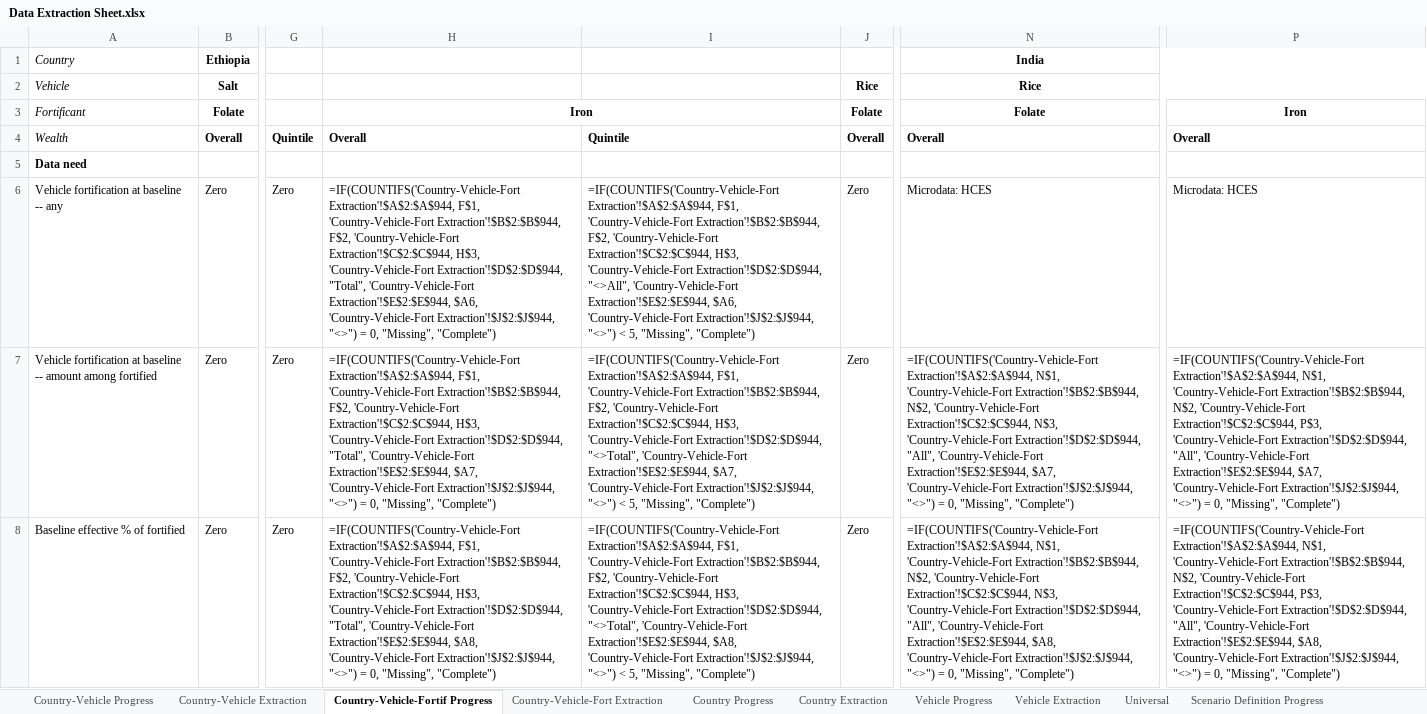
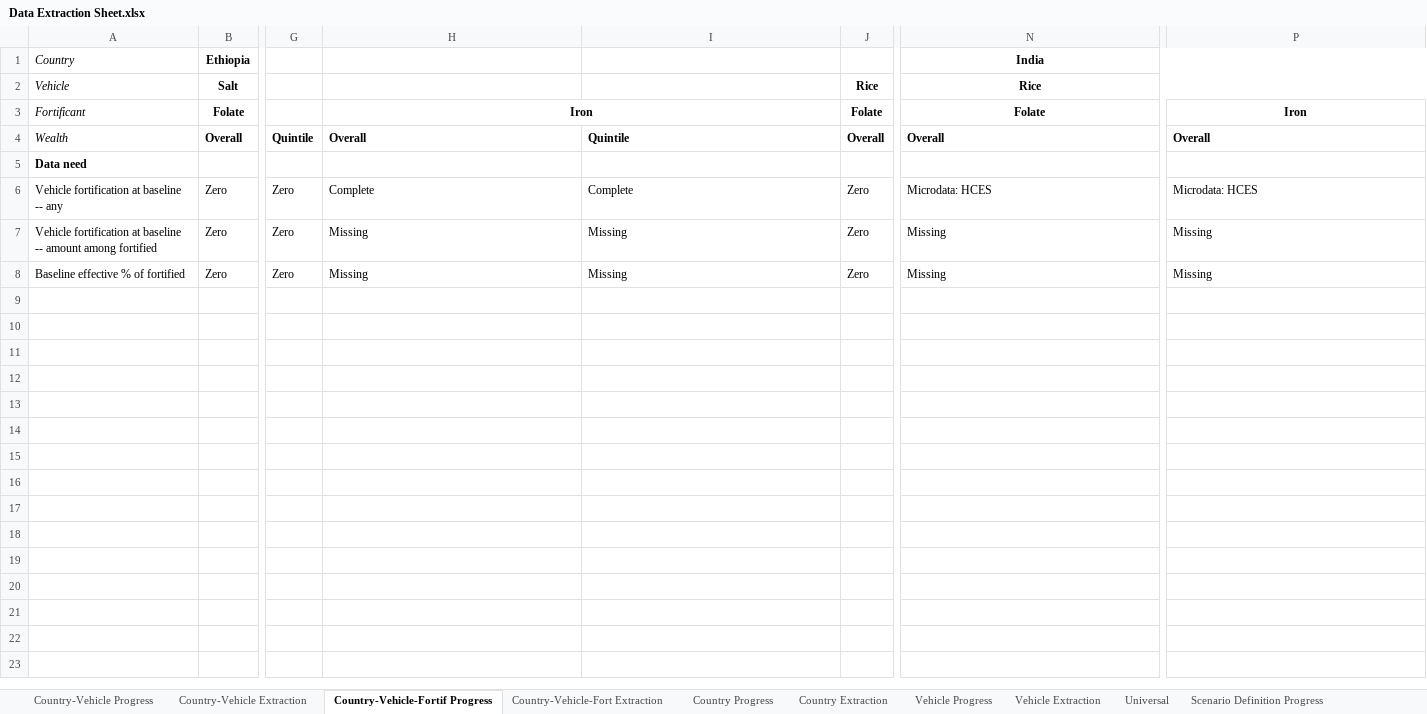
Before and after one commit to ihmeuw/vivarium_gates_lsff_2026, an Excel workbook: 0100_data_prep/extraction/Data Extraction Sheet.xlsx, sheet Country-Vehicle-Fortif Progress, drawn as a sheet; only a part is shown, gaps mark what is left out; values as stored, in another font and other column widths than the file's, no borders; formulas without a stored value are shown as written; conditional formats not drawn; the diff names each change by its address in the sheet, - before the commit and + after, or states it on an @@ line.

```diff
--- a/0100_data_prep/extraction/Data Extraction Sheet.xlsx (sheet Country-Vehicle-Fortif Progress)
+++ b/0100_data_prep/extraction/Data Extraction Sheet.xlsx (sheet Country-Vehicle-Fortif Progress)
-H6: =IF(COUNTIFS('Country-Vehicle-Fort Extraction'!$A$2:$A$944, F$1, 'Country-Vehicle-Fort Extraction'!$B$2:$B$944, F$2, 'Country-Vehicle-Fort Extraction'!$C$2:$C$944, H$3, 'Country-Vehicle-Fort Extraction'!$D$2:$D$944, "Total", 'Country-Vehicle-Fort Extraction'!$E$2:$E$944, $A6, 'Country-Vehicle-Fort Extraction'!$J$2:$J$944, "<>") = 0, "Missing", "Complete")
+H6: Complete
-I6: =IF(COUNTIFS('Country-Vehicle-Fort Extraction'!$A$2:$A$944, F$1, 'Country-Vehicle-Fort Extraction'!$B$2:$B$944, F$2, 'Country-Vehicle-Fort Extraction'!$C$2:$C$944, H$3, 'Country-Vehicle-Fort Extraction'!$D$2:$D$944, "<>All", 'Country-Vehicle-Fort Extraction'!$E$2:$E$944, $A6, 'Country-Vehicle-Fort Extraction'!$J$2:$J$944, "<>") < 5, "Missing", "Complete")
+I6: Complete
-H7: =IF(COUNTIFS('Country-Vehicle-Fort Extraction'!$A$2:$A$944, F$1, 'Country-Vehicle-Fort Extraction'!$B$2:$B$944, F$2, 'Country-Vehicle-Fort Extraction'!$C$2:$C$944, H$3, 'Country-Vehicle-Fort Extraction'!$D$2:$D$944, "Total", 'Country-Vehicle-Fort Extraction'!$E$2:$E$944, $A7, 'Country-Vehicle-Fort Extraction'!$J$2:$J$944, "<>") = 0, "Missing", "Complete")
+H7: Missing
-I7: =IF(COUNTIFS('Country-Vehicle-Fort Extraction'!$A$2:$A$944, F$1, 'Country-Vehicle-Fort Extraction'!$B$2:$B$944, F$2, 'Country-Vehicle-Fort Extraction'!$C$2:$C$944, H$3, 'Country-Vehicle-Fort Extraction'!$D$2:$D$944, "<>Total", 'Country-Vehicle-Fort Extraction'!$E$2:$E$944, $A7, 'Country-Vehicle-Fort Extraction'!$J$2:$J$944, "<>") < 5, "Missing", "Complete")
+I7: Missing
-N7: =IF(COUNTIFS('Country-Vehicle-Fort Extraction'!$A$2:$A$944, N$1, 'Country-Vehicle-Fort Extraction'!$B$2:$B$944, N$2, 'Country-Vehicle-Fort Extraction'!$C$2:$C$944, N$3, 'Country-Vehicle-Fort Extraction'!$D$2:$D$944, "All", 'Country-Vehicle-Fort Extraction'!$E$2:$E$944, $A7, 'Country-Vehicle-Fort Extraction'!$J$2:$J$944, "<>") = 0, "Missing", "Complete")
+N7: Missing
-P7: =IF(COUNTIFS('Country-Vehicle-Fort Extraction'!$A$2:$A$944, N$1, 'Country-Vehicle-Fort Extraction'!$B$2:$B$944, N$2, 'Country-Vehicle-Fort Extraction'!$C$2:$C$944, P$3, 'Country-Vehicle-Fort Extraction'!$D$2:$D$944, "All", 'Country-Vehicle-Fort Extraction'!$E$2:$E$944, $A7, 'Country-Vehicle-Fort Extraction'!$J$2:$J$944, "<>") = 0, "Missing", "Complete")
+P7: Missing
-H8: =IF(COUNTIFS('Country-Vehicle-Fort Extraction'!$A$2:$A$944, F$1, 'Country-Vehicle-Fort Extraction'!$B$2:$B$944, F$2, 'Country-Vehicle-Fort Extraction'!$C$2:$C$944, H$3, 'Country-Vehicle-Fort Extraction'!$D$2:$D$944, "Total", 'Country-Vehicle-Fort Extraction'!$E$2:$E$944, $A8, 'Country-Vehicle-Fort Extraction'!$J$2:$J$944, "<>") = 0, "Missing", "Complete")
+H8: Missing
-I8: =IF(COUNTIFS('Country-Vehicle-Fort Extraction'!$A$2:$A$944, F$1, 'Country-Vehicle-Fort Extraction'!$B$2:$B$944, F$2, 'Country-Vehicle-Fort Extraction'!$C$2:$C$944, H$3, 'Country-Vehicle-Fort Extraction'!$D$2:$D$944, "<>Total", 'Country-Vehicle-Fort Extraction'!$E$2:$E$944, $A8, 'Country-Vehicle-Fort Extraction'!$J$2:$J$944, "<>") < 5, "Missing", "Complete")
+I8: Missing
-N8: =IF(COUNTIFS('Country-Vehicle-Fort Extraction'!$A$2:$A$944, N$1, 'Country-Vehicle-Fort Extraction'!$B$2:$B$944, N$2, 'Country-Vehicle-Fort Extraction'!$C$2:$C$944, N$3, 'Country-Vehicle-Fort Extraction'!$D$2:$D$944, "All", 'Country-Vehicle-Fort Extraction'!$E$2:$E$944, $A8, 'Country-Vehicle-Fort Extraction'!$J$2:$J$944, "<>") = 0, "Missing", "Complete")
+N8: Missing
-P8: =IF(COUNTIFS('Country-Vehicle-Fort Extraction'!$A$2:$A$944, N$1, 'Country-Vehicle-Fort Extraction'!$B$2:$B$944, N$2, 'Country-Vehicle-Fort Extraction'!$C$2:$C$944, P$3, 'Country-Vehicle-Fort Extraction'!$D$2:$D$944, "All", 'Country-Vehicle-Fort Extraction'!$E$2:$E$944, $A8, 'Country-Vehicle-Fort Extraction'!$J$2:$J$944, "<>") = 0, "Missing", "Complete")
+P8: Missing
```
Also changed, not shown: sheet Country-Vehicle Progress, sheet Country-Vehicle Extraction, sheet Scenario Definition Progress, sheet Country Progress, sheet Vehicle Progress.
